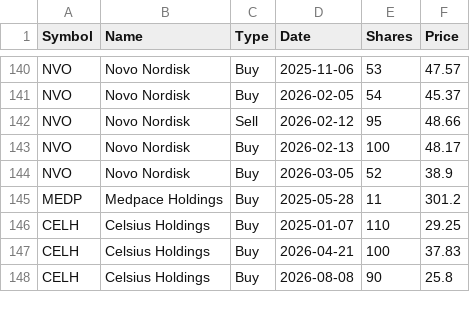
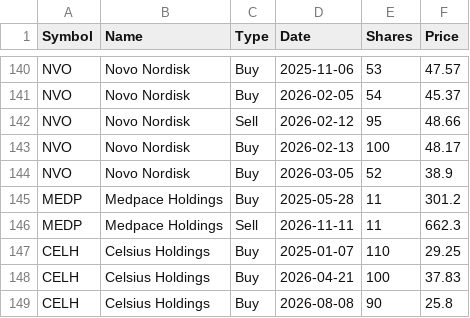
Before and after one commit to lionelschiepers/StockQuotes.Portfolio, a CSV file: Portfolio/lionel_schiepers@hotmail.com.csv, drawn as a sheet; only a part is shown, gaps mark what is left out.

Commit message:
Record MEDP sale
Add the November 11, 2026 sale of 11 Medpace Holdings shares at $662.30.

```diff
--- a/Portfolio/lionel_schiepers@hotmail.com.csv
+++ b/Portfolio/lionel_schiepers@hotmail.com.csv
@@ -145,2 +145,3 @@ NVO,Novo Nordisk,Buy,2026-03-05,52,38.9
 MEDP,Medpace Holdings,Buy,2025-05-28,11,301.2
+MEDP,Medpace Holdings,Sell,2026-11-11,11,662.3
 CELH,Celsius Holdings,Buy,2025-01-07,110,29.25
```
